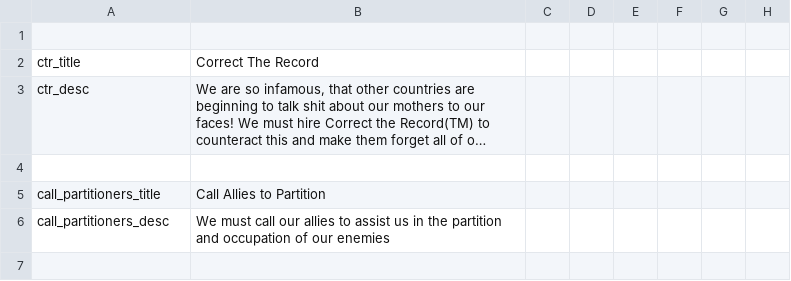
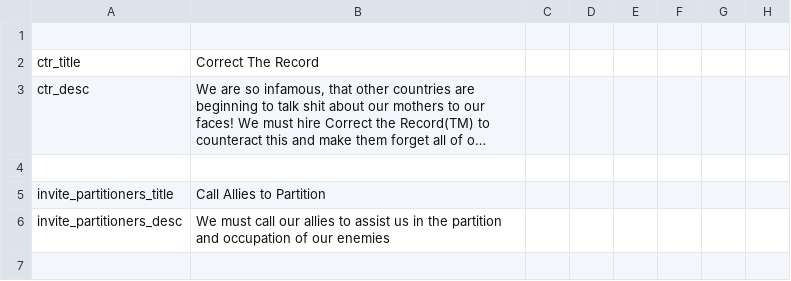
Before and after one commit to addonovan/v2mod, a CSV file: CTR/localisation/CTR_decisions.csv, drawn as a sheet; only a part is shown; long unchanged cells end in …; the diff names each change by its address in the sheet, - before the commit and + after, or states it on an @@ line.

```diff
--- a/CTR/localisation/CTR_decisions.csv
+++ b/CTR/localisation/CTR_decisions.csv
-A5: call_partitioners_title
+A5: invite_partitioners_title
-A6: call_partitioners_desc
+A6: invite_partitioners_desc
```
Also changed, not shown: CTR/localisation/CTR_wargoals.csv, 2 other files.
